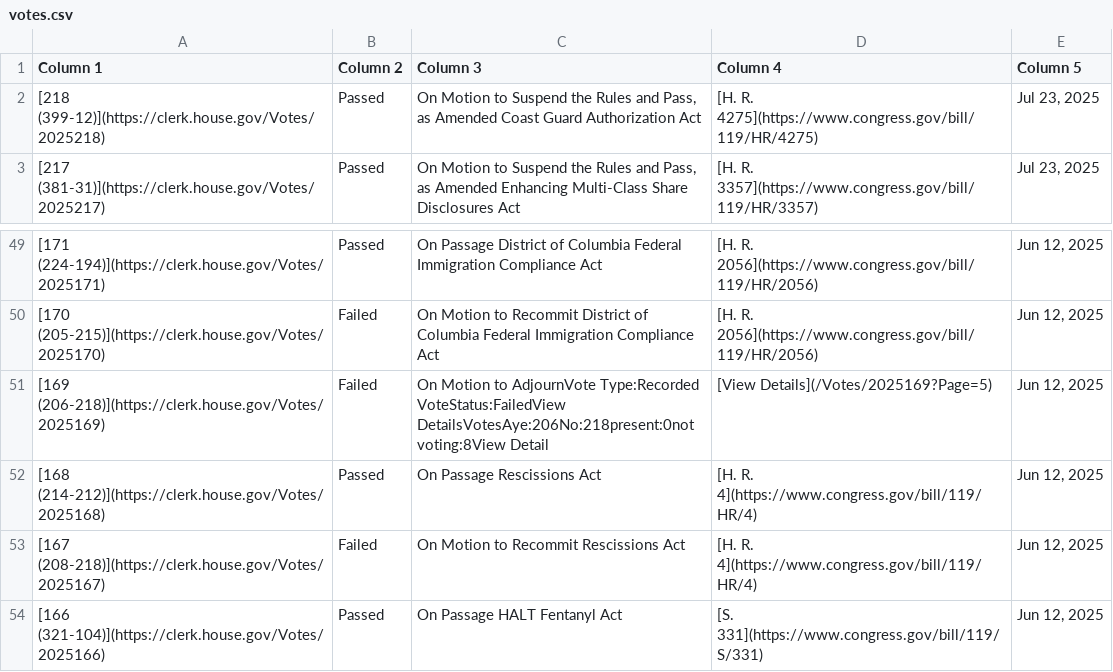
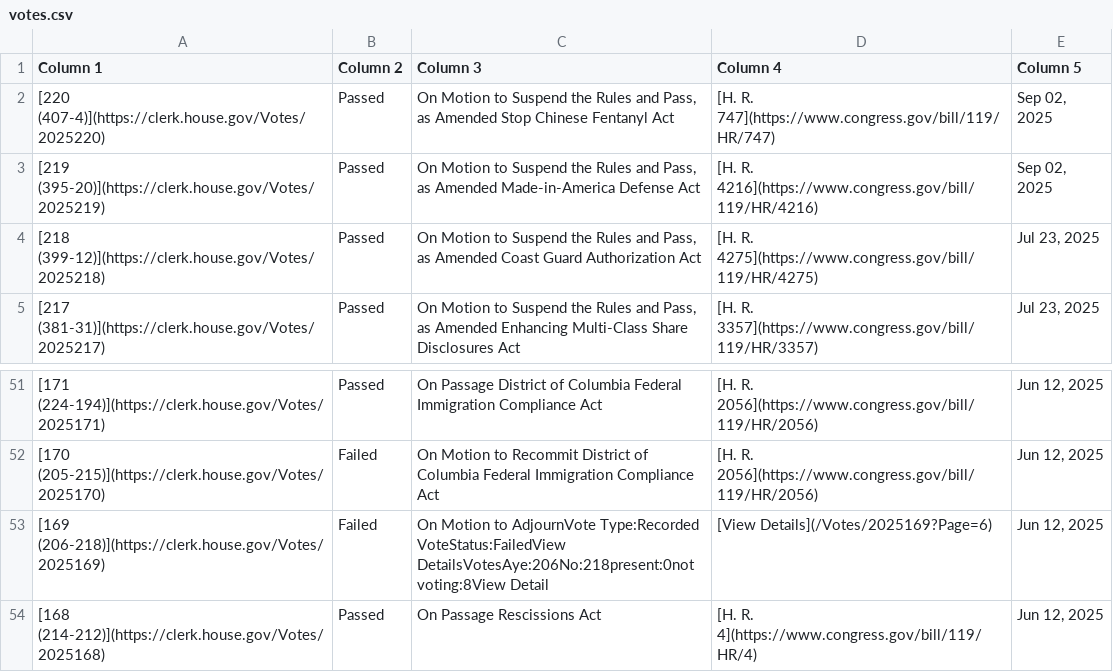
Before and after one commit to aomiller21/House_Votes, a CSV file: votes.csv, drawn as a sheet; only a part is shown, gaps mark what is left out; the shorter side is filled out with more unchanged rows.

```diff
--- a/votes.csv
+++ b/votes.csv
@@ -1,2 +1,4 @@
 Column 1,Column 2,Column 3,Column 4,Column 5
+[220 (407-4)](https://clerk.house.gov/Votes/2025220),Passed,"On Motion to Suspend the Rules and Pass, as Amended Stop Chinese Fentanyl Act",[H. R. 747](https://www.congress.gov/bill/119/HR/747),"Sep 02, 2025"
+[219 (395-20)](https://clerk.house.gov/Votes/2025219),Passed,"On Motion to Suspend the Rules and Pass, as Amended Made-in-America Defense Act",[H. R. 4216](https://www.congress.gov/bill/119/HR/4216),"Sep 02, 2025"
 [218 (399-12)](https://clerk.house.gov/Votes/2025218),Passed,"On Motion to Suspend the Rules and Pass, as Amended Coast Guard Authorization Act",[H. R. 4275](https://www.congress.gov/bill/119/HR/4275),"Jul 23, 2025"
@@ -50,3 +52,3 @@ Column 1,Column 2,Column 3,Column 4,Column 5
 [170 (205-215)](https://clerk.house.gov/Votes/2025170),Failed,On Motion to Recommit District of Columbia Federal Immigration Compliance Act,[H. R. 2056](https://www.congress.gov/bill/119/HR/2056),"Jun 12, 2025"
-[169 (206-218)](https://clerk.house.gov/Votes/2025169),Failed,On Motion to AdjournVote Type:Recorded VoteStatus:FailedView DetailsVotesAye:206No:218present:0not voting:8View Detail,[View Details](/Votes/2025169?Page=5),"Jun 12, 2025"
+[169 (206-218)](https://clerk.house.gov/Votes/2025169),Failed,On Motion to AdjournVote Type:Recorded VoteStatus:FailedView DetailsVotesAye:206No:218present:0not voting:8View Detail,[View Details](/Votes/2025169?Page=6),"Jun 12, 2025"
 [168 (214-212)](https://clerk.house.gov/Votes/2025168),Passed,On Passage Rescissions Act,[H. R. 4](https://www.congress.gov/bill/119/HR/4),"Jun 12, 2025"
```
